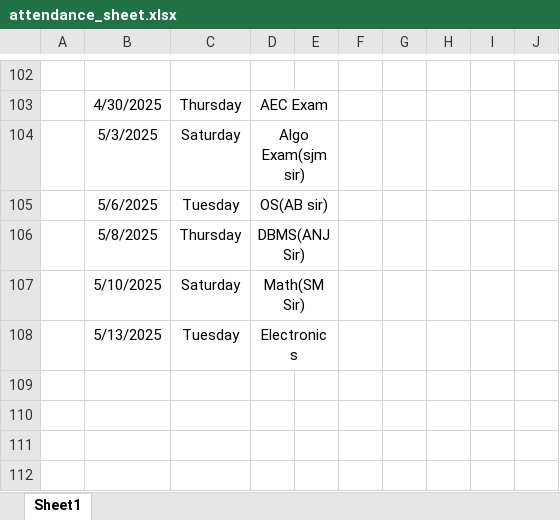
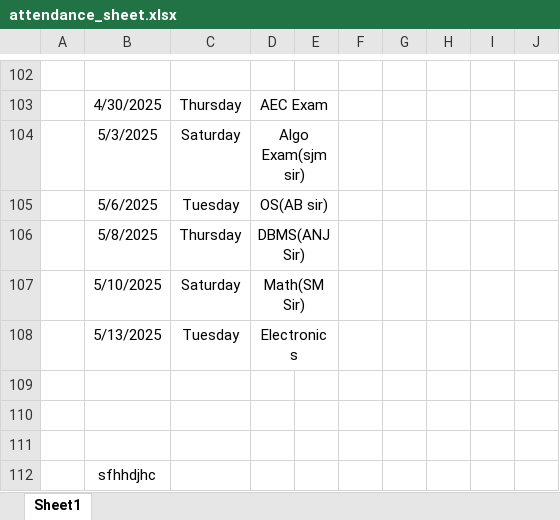
Before and after one commit to Sukdebrmondal/2nd_year_4th_semester, an Excel workbook: attendance_sheet.xlsx, sheet Sheet1, drawn as a sheet; only a part is shown, gaps mark what is left out; values as stored, in another font and other column widths than the file's, no borders; the diff names each change by its address in the sheet, - before the commit and + after, or states it on an @@ line.

Commit message:
date

```diff
--- a/attendance_sheet.xlsx (sheet Sheet1)
+++ b/attendance_sheet.xlsx (sheet Sheet1)
+row 109: (empty)
+row 110: (empty)
+row 111: (empty)
+row 112:  | sfhhdjhc
```
